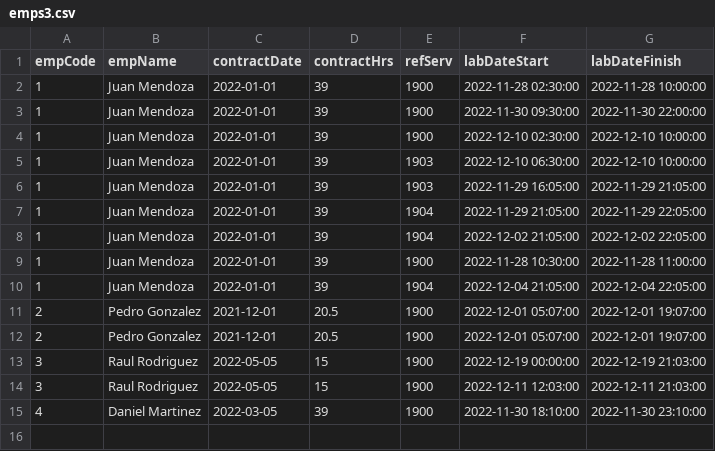
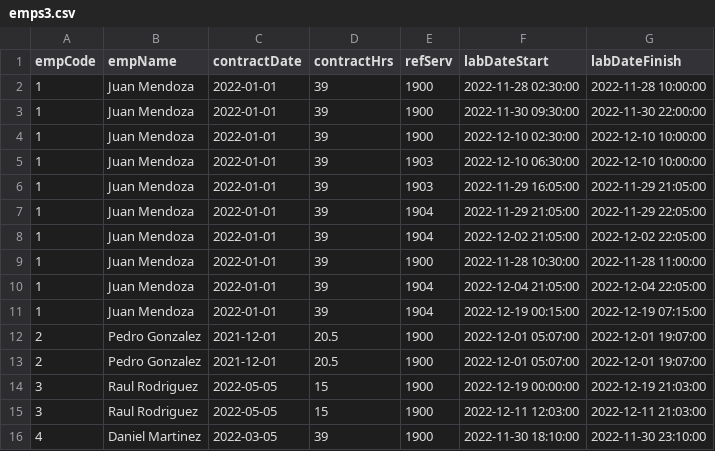
Before and after one commit to todosacarios/git-sonia-01, a CSV file: emps3.csv, drawn as a sheet.

```diff
--- a/emps3.csv
+++ b/emps3.csv
@@ -10,2 +10,3 @@ empCode,empName,contractDate,contractHrs,refServ,labDateStart,labDateFinish
 1,Juan Mendoza,2022-01-01,39,1904,2022-12-04 21:05:00,2022-12-04 22:05:00
+1,Juan Mendoza,2022-01-01,39,1904,2022-12-19 00:15:00,2022-12-19 07:15:00
 2,Pedro Gonzalez,2021-12-01,20.5,1900,2022-12-01 05:07:00,2022-12-01 19:07:00
```
Also changed, not shown: uploads/emps3.csv, 1 other file.
